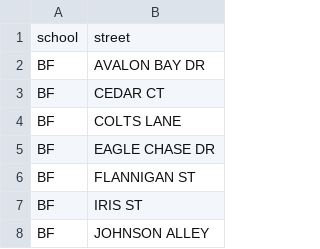
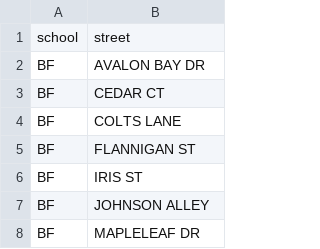
Before and after one commit to codefortrenton/school-districts, a CSV file: lawrence/missing2.csv, drawn as a sheet; only a part is shown; the shorter side is filled out with more unchanged rows; the diff names each change by its address in the sheet, - before the commit and + after, or states it on an @@ line.

Commit message:
missing2

```diff
--- a/lawrence/missing2.csv
+++ b/lawrence/missing2.csv
-row 5: BF | EAGLE CHASE DR
```
Also changed, not shown: lawrence/lawrence_schools.csv, lawrence/missing.csv.
